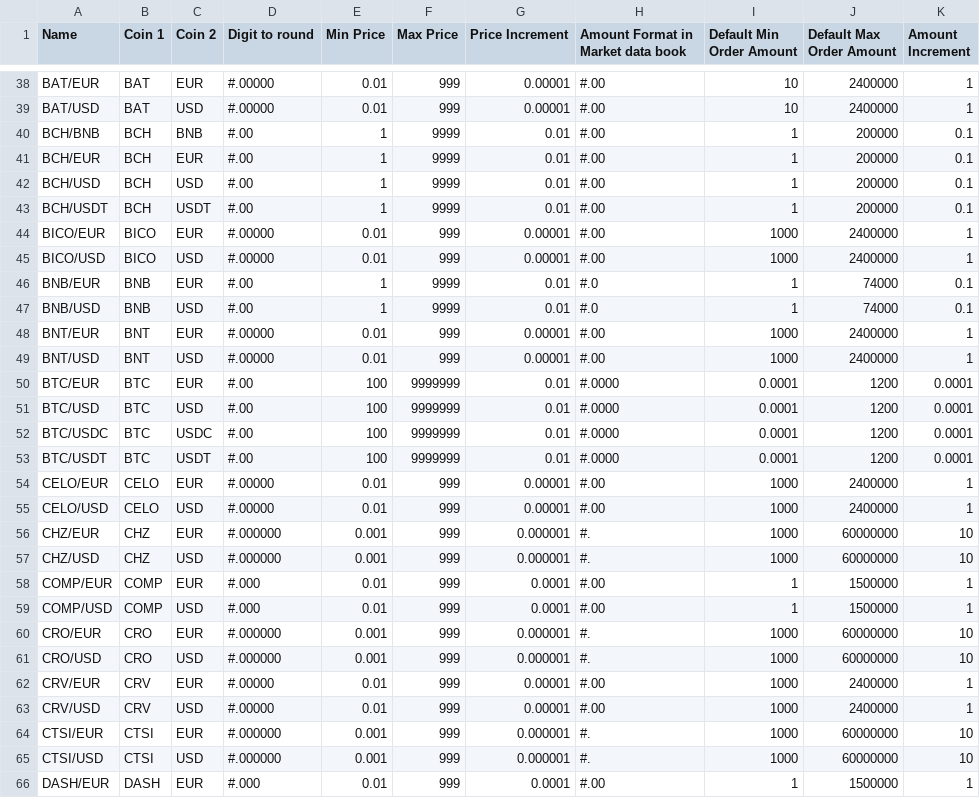
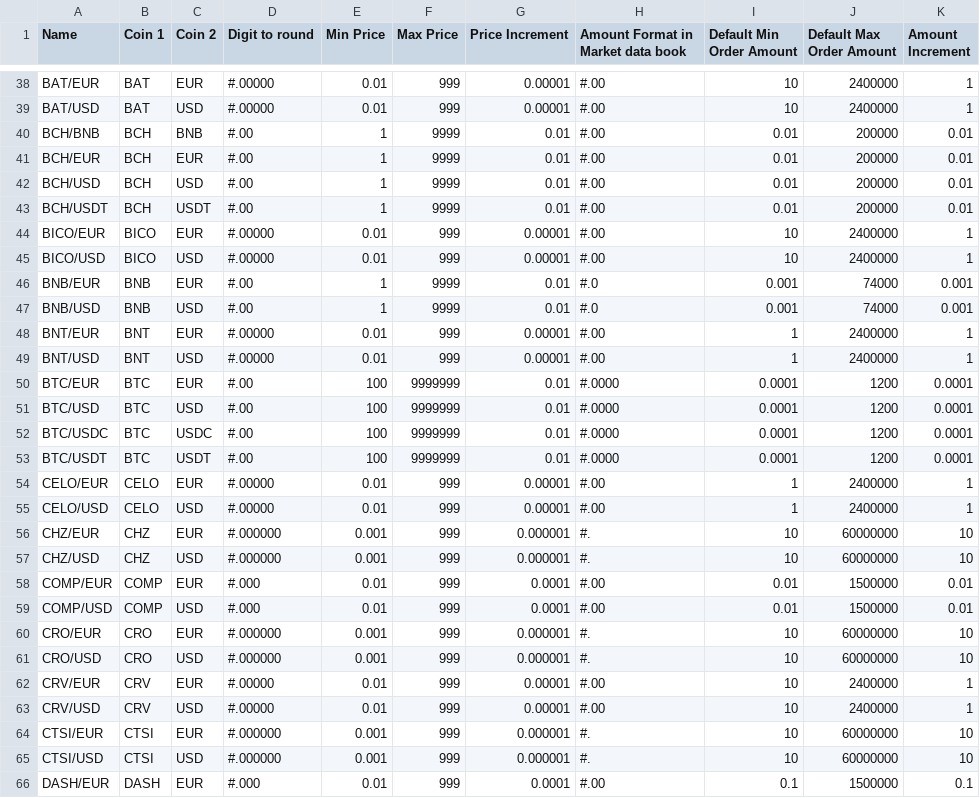
Before and after one commit to cypator/splate-api, a CSV file: source/doc/Instruments.csv, drawn as a sheet; only a part is shown, gaps mark what is left out; the diff covers the shown part only.

Commit message:
Updated Instruments.csv with new data

```diff
--- a/source/doc/Instruments.csv
+++ b/source/doc/Instruments.csv
@@ -39,12 +39,12 @@ BAT/EUR,BAT,EUR,#.00000,0.01,999,0.00001,#.00,10,2400000,1
 BAT/USD,BAT,USD,#.00000,0.01,999,0.00001,#.00,10,2400000,1
-BCH/BNB,BCH,BNB,#.00,1,9999,0.01,#.00,1,200000,0.1
-BCH/EUR,BCH,EUR,#.00,1,9999,0.01,#.00,1,200000,0.1
-BCH/USD,BCH,USD,#.00,1,9999,0.01,#.00,1,200000,0.1
-BCH/USDT,BCH,USDT,#.00,1,9999,0.01,#.00,1,200000,0.1
-BICO/EUR,BICO,EUR,#.00000,0.01,999,0.00001,#.00,1000,2400000,1
-BICO/USD,BICO,USD,#.00000,0.01,999,0.00001,#.00,1000,2400000,1
-BNB/EUR,BNB,EUR,#.00,1,9999,0.01,#.0,1,74000,0.1
-BNB/USD,BNB,USD,#.00,1,9999,0.01,#.0,1,74000,0.1
-BNT/EUR,BNT,EUR,#.00000,0.01,999,0.00001,#.00,1000,2400000,1
-BNT/USD,BNT,USD,#.00000,0.01,999,0.00001,#.00,1000,2400000,1
+BCH/BNB,BCH,BNB,#.00,1,9999,0.01,#.00,0.01,200000,0.01
+BCH/EUR,BCH,EUR,#.00,1,9999,0.01,#.00,0.01,200000,0.01
+BCH/USD,BCH,USD,#.00,1,9999,0.01,#.00,0.01,200000,0.01
+BCH/USDT,BCH,USDT,#.00,1,9999,0.01,#.00,0.01,200000,0.01
+BICO/EUR,BICO,EUR,#.00000,0.01,999,0.00001,#.00,10,2400000,1
+BICO/USD,BICO,USD,#.00000,0.01,999,0.00001,#.00,10,2400000,1
+BNB/EUR,BNB,EUR,#.00,1,9999,0.01,#.0,0.001,74000,0.001
+BNB/USD,BNB,USD,#.00,1,9999,0.01,#.0,0.001,74000,0.001
+BNT/EUR,BNT,EUR,#.00000,0.01,999,0.00001,#.00,1,2400000,1
+BNT/USD,BNT,USD,#.00000,0.01,999,0.00001,#.00,1,2400000,1
 BTC/EUR,BTC,EUR,#.00,100,9999999,0.01,#.0000,0.0001,1200,0.0001
@@ -53,14 +53,14 @@ BTC/USDC,BTC,USDC,#.00,100,9999999,0.01,#.0000,0.0001,1200,0.0001
 BTC/USDT,BTC,USDT,#.00,100,9999999,0.01,#.0000,0.0001,1200,0.0001
-CELO/EUR,CELO,EUR,#.00000,0.01,999,0.00001,#.00,1000,2400000,1
-CELO/USD,CELO,USD,#.00000,0.01,999,0.00001,#.00,1000,2400000,1
-CHZ/EUR,CHZ,EUR,#.000000,0.001,999,0.000001,#.,1000,60000000,10
-CHZ/USD,CHZ,USD,#.000000,0.001,999,0.000001,#.,1000,60000000,10
-COMP/EUR,COMP,EUR,#.000,0.01,999,0.0001,#.00,1,1500000,1
-COMP/USD,COMP,USD,#.000,0.01,999,0.0001,#.00,1,1500000,1
-CRO/EUR,CRO,EUR,#.000000,0.001,999,0.000001,#.,1000,60000000,10
-CRO/USD,CRO,USD,#.000000,0.001,999,0.000001,#.,1000,60000000,10
-CRV/EUR,CRV,EUR,#.00000,0.01,999,0.00001,#.00,1000,2400000,1
-CRV/USD,CRV,USD,#.00000,0.01,999,0.00001,#.00,1000,2400000,1
-CTSI/EUR,CTSI,EUR,#.000000,0.001,999,0.000001,#.,1000,60000000,10
-CTSI/USD,CTSI,USD,#.000000,0.001,999,0.000001,#.,1000,60000000,10
-DASH/EUR,DASH,EUR,#.000,0.01,999,0.0001,#.00,1,1500000,1
+CELO/EUR,CELO,EUR,#.00000,0.01,999,0.00001,#.00,1,2400000,1
+CELO/USD,CELO,USD,#.00000,0.01,999,0.00001,#.00,1,2400000,1
+CHZ/EUR,CHZ,EUR,#.000000,0.001,999,0.000001,#.,10,60000000,10
+CHZ/USD,CHZ,USD,#.000000,0.001,999,0.000001,#.,10,60000000,10
+COMP/EUR,COMP,EUR,#.000,0.01,999,0.0001,#.00,0.01,1500000,0.01
+COMP/USD,COMP,USD,#.000,0.01,999,0.0001,#.00,0.01,1500000,0.01
+CRO/EUR,CRO,EUR,#.000000,0.001,999,0.000001,#.,10,60000000,10
+CRO/USD,CRO,USD,#.000000,0.001,999,0.000001,#.,10,60000000,10
+CRV/EUR,CRV,EUR,#.00000,0.01,999,0.00001,#.00,10,2400000,1
+CRV/USD,CRV,USD,#.00000,0.01,999,0.00001,#.00,10,2400000,1
+CTSI/EUR,CTSI,EUR,#.000000,0.001,999,0.000001,#.,10,60000000,10
+CTSI/USD,CTSI,USD,#.000000,0.001,999,0.000001,#.,10,60000000,10
+DASH/EUR,DASH,EUR,#.000,0.01,999,0.0001,#.00,0.1,1500000,0.1
```
Also changed, not shown: 6 edited cells elsewhere in this file.
